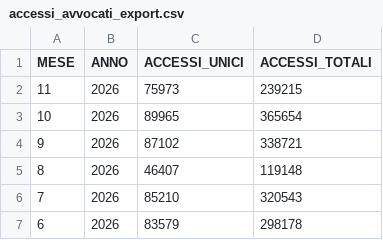
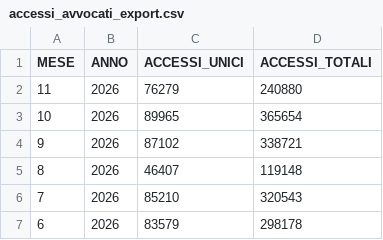
Before and after one commit to italia/anpr-opendata, a CSV file: data/accessi_avvocati_export.csv, drawn as a sheet; only a part is shown.

Commit message:
Update data 22-11-2026 10:39:52.188

```diff
--- a/data/accessi_avvocati_export.csv
+++ b/data/accessi_avvocati_export.csv
@@ -1,3 +1,3 @@
 MESE,ANNO,ACCESSI_UNICI,ACCESSI_TOTALI
-11,2026,75973,239215
+11,2026,76279,240880
 10,2026,89965,365654
```
